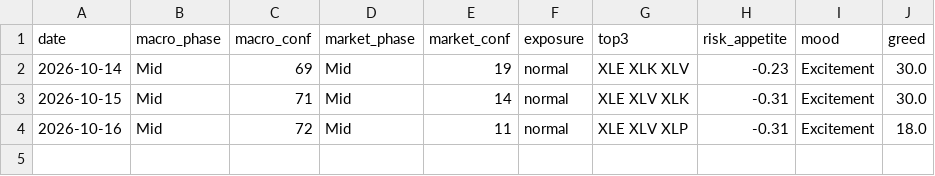
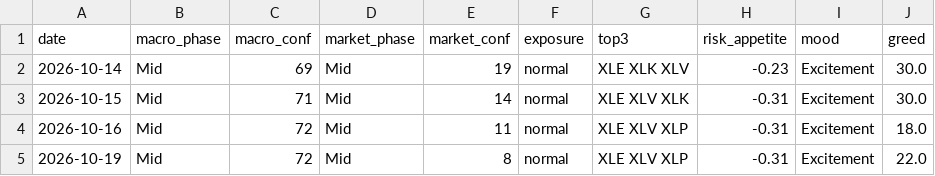
Before and after one commit to gokhanaltan-dev/cycle-dashboard, a CSV file: data/snapshots.csv, drawn as a sheet; the diff names each change by its address in the sheet, - before the commit and + after, or states it on an @@ line.

```diff
--- a/data/snapshots.csv
+++ b/data/snapshots.csv
+row 5: 2026-10-19 | Mid | 72 | Mid | 8 | normal | XLE XLV XLP | -0.31 | Excitement | 22.0
```
Also changed, not shown: 1 other file.
